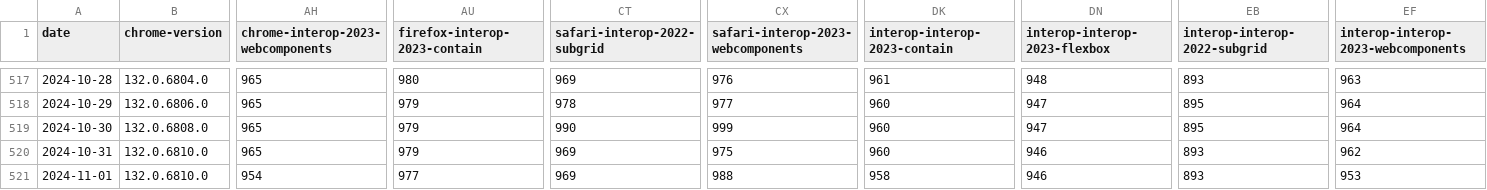
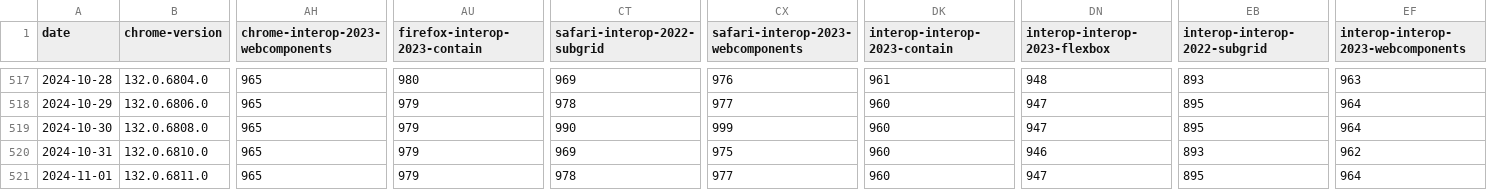
Before and after one commit to gsnedders/results-analysis, a CSV file: data/interop-2023/interop-2023-experimental-v2.csv, drawn as a sheet; only a part is shown, gaps mark what is left out; the diff names each change by its address in the sheet, - before the commit and + after, or states it on an @@ line.

```diff
--- a/data/interop-2023/interop-2023-experimental-v2.csv
+++ b/data/interop-2023/interop-2023-experimental-v2.csv
-B521 (chrome-version): 132.0.6810.0
+B521 (chrome-version): 132.0.6811.0
-AH521: 954
+AH521: 965
-AU521 (firefox-interop-2023-contain): 977
+AU521 (firefox-interop-2023-contain): 979
-CT521 (safari-interop-2022-subgrid): 969
+CT521 (safari-interop-2022-subgrid): 978
-CX521: 988
+CX521: 977
-DK521 (interop-interop-2023-contain): 958
+DK521 (interop-interop-2023-contain): 960
-DN521 (interop-interop-2023-flexbox): 946
+DN521 (interop-interop-2023-flexbox): 947
-EB521 (interop-interop-2022-subgrid): 893
+EB521 (interop-interop-2022-subgrid): 895
-EF521: 953
+EF521: 964
```
Also changed, not shown: data/experimental-browser-specific-failures.csv, data/interop-2024/interop-2024-experimental-v2.csv.
